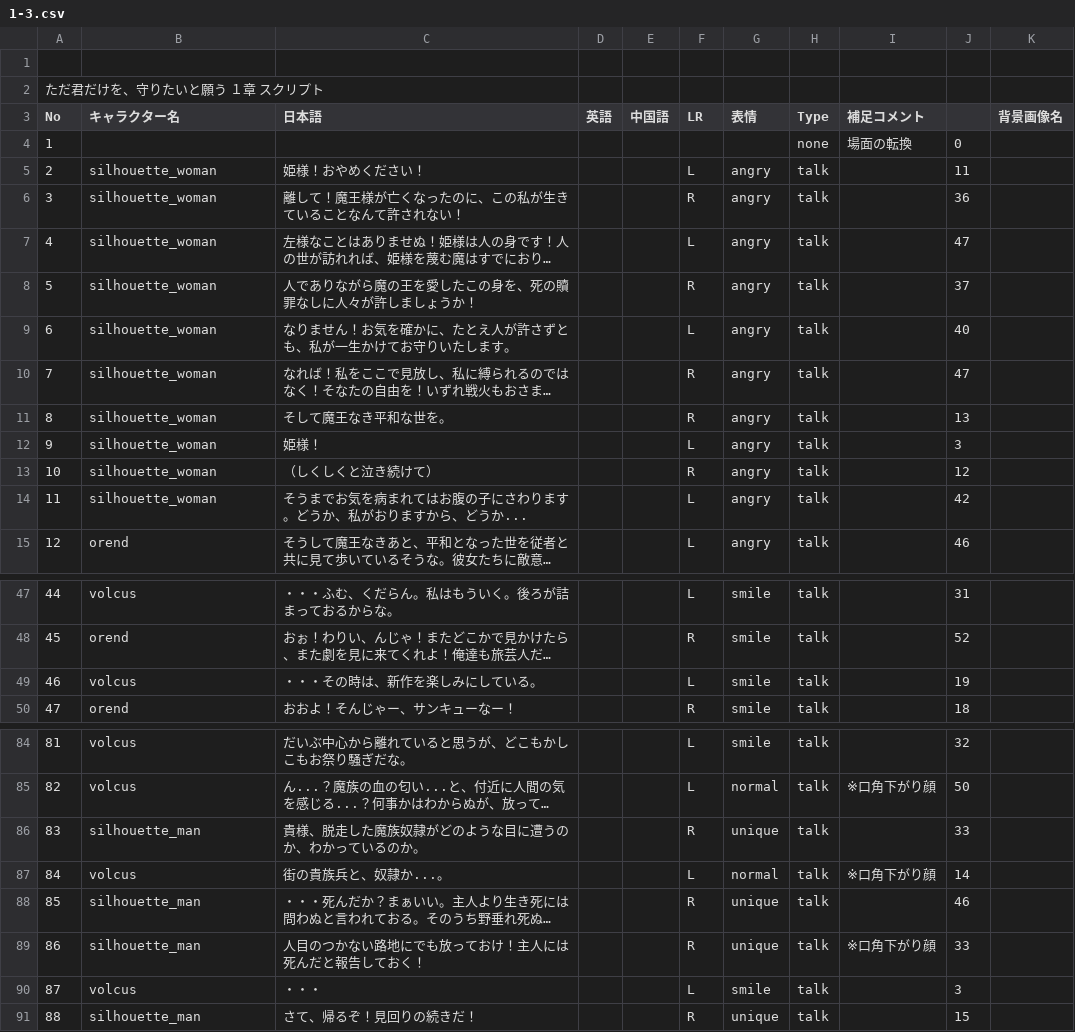
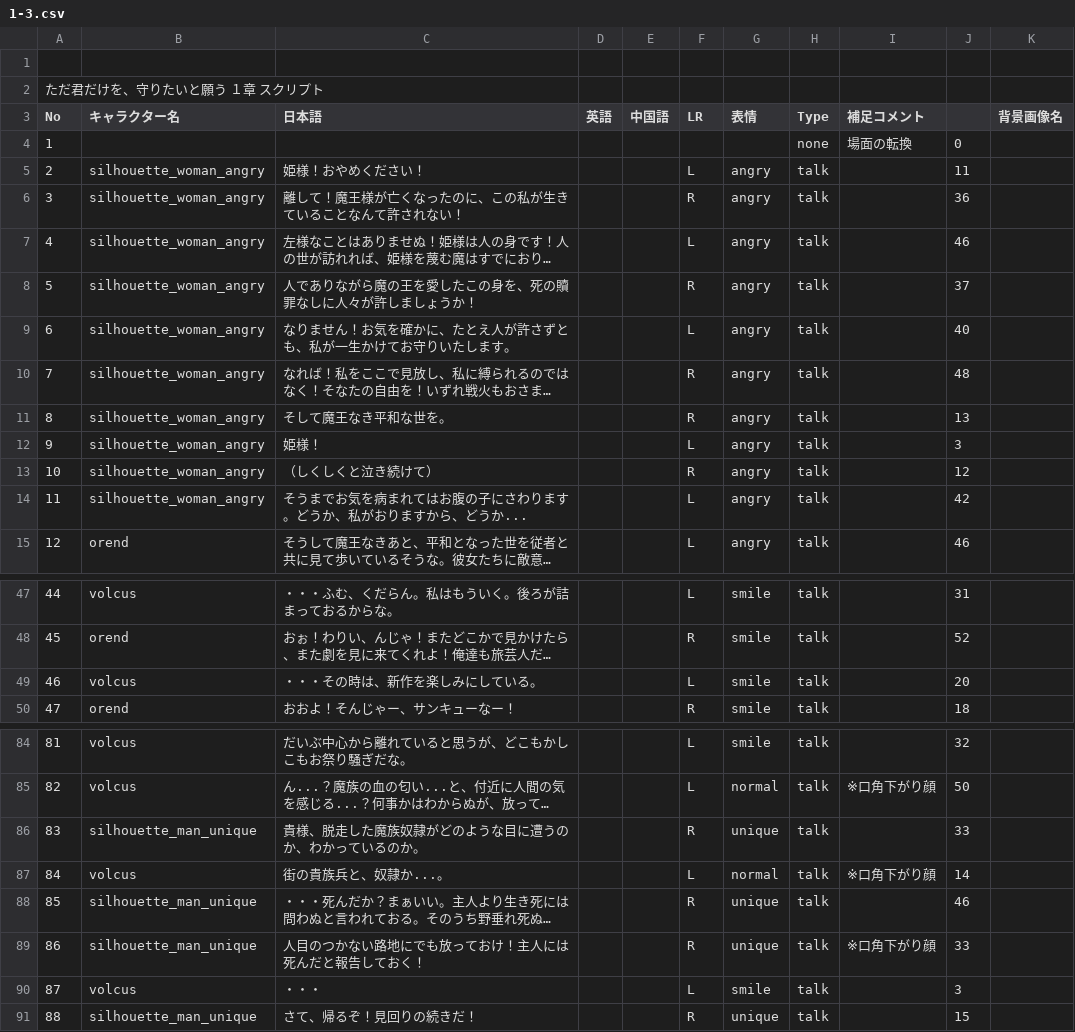
Before and after one commit to HamanoShintaro/tadakimi_game, a CSV file: Assets/Resources/DataBase/Data/CSV/1-3.csv, drawn as a sheet; only a part is shown, gaps mark what is left out; long unchanged cells end in …; the diff covers the shown part only; the diff names each change by its address in the sheet, - before the commit and + after, or states it on an @@ line.

```diff
--- a/Assets/Resources/DataBase/Data/CSV/1-3.csv
+++ b/Assets/Resources/DataBase/Data/CSV/1-3.csv
-B5:B14 (キャラクター名): silhouette_woman
+B5:B14 (キャラクター名): silhouette_woman_angry
-J7: 47
+J7: 46
-J10: 47
+J10: 48
-J49: 19
+J49: 20
-B86 (キャラクター名): silhouette_man
+B86 (キャラクター名): silhouette_man_unique
-B88:B89 (キャラクター名): silhouette_man
+B88:B89 (キャラクター名): silhouette_man_unique
-B91 (キャラクター名): silhouette_man
+B91 (キャラクター名): silhouette_man_unique
```
Also changed, not shown: 2 edited cells elsewhere in this file, Assets/Resources/DataBase/Data/CSV/1-10.csv, Assets/Resources/DataBase/Data/CSV/1-25.csv, 9 other files.
